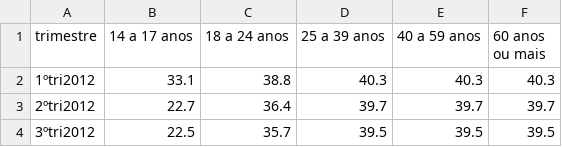
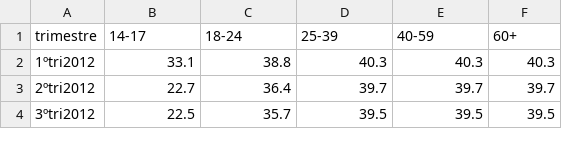
Before and after one commit to cienciadedadosnaep/rs_dados_trabalhoemprego_cargahoraria, a CSV file: data/recossa_cargahoraria_i.csv, drawn as a sheet; only a part is shown.

```diff
--- a/data/recossa_cargahoraria_i.csv
+++ b/data/recossa_cargahoraria_i.csv
@@ -1,2 +1,2 @@
-trimestre,14 a 17 anos,18 a 24 anos,25 a 39 anos,40 a 59 anos,60 anos ou mais
+trimestre,14-17,18-24,25-39,40-59,60+
 1ºtri2012,33.1,38.8,40.3,40.3,40.3
```
Also changed, not shown: 9 other files.
